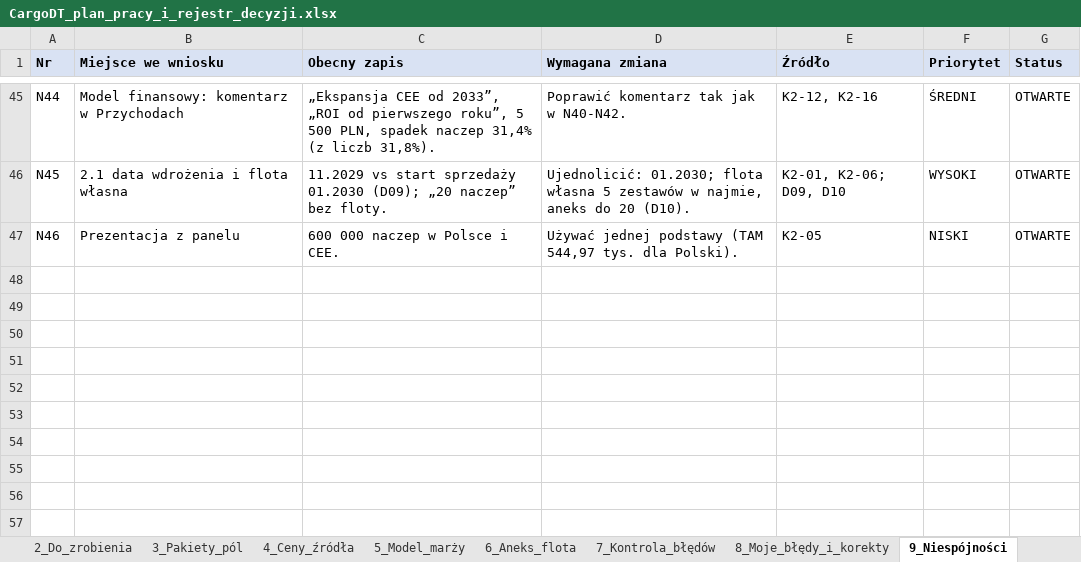
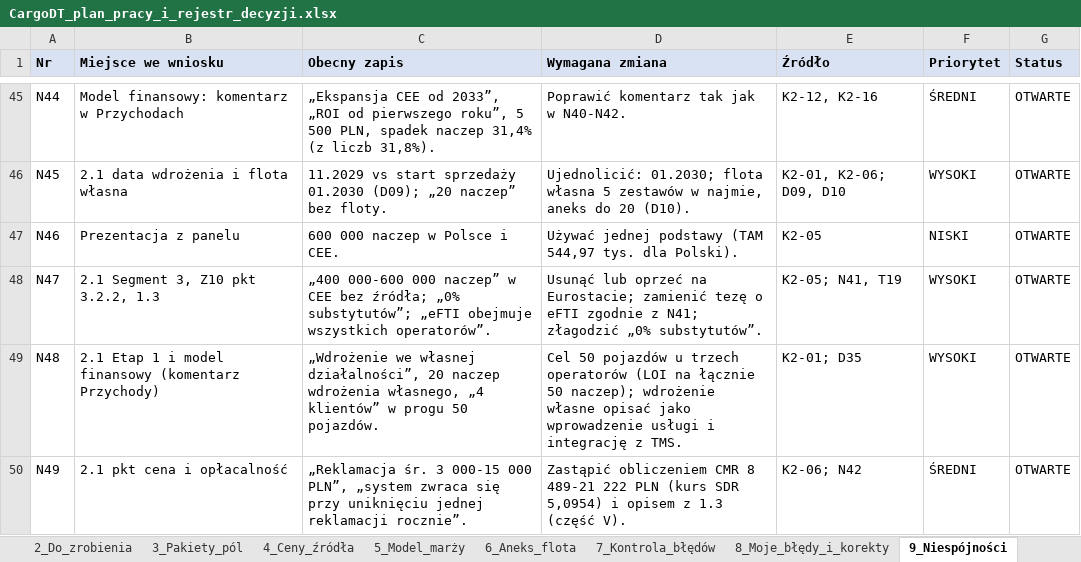
Before and after one commit to retajczyke/smart, an Excel workbook: CargoDT_plan_pracy_i_rejestr_decyzji.xlsx, sheet 9_Niespójności, drawn as a sheet; only a part is shown, gaps mark what is left out; values as stored, in another font and other column widths than the file's, no borders; the diff names each change by its address in the sheet, - before the commit and + after, or states it on an @@ line.

```diff
--- a/CargoDT_plan_pracy_i_rejestr_decyzji.xlsx (sheet 9_Niespójności)
+++ b/CargoDT_plan_pracy_i_rejestr_decyzji.xlsx (sheet 9_Niespójności)
+row 48: N47 | 2.1 Segment 3, Z10 pkt 3.2.2, 1.3 | „400 000-600 000 naczep” w CEE bez źródła; „0% substytutów”; „eFTI obejmuje wszystkich operatorów”. | Usunąć lub oprzeć na Eurostacie; zamienić tezę o eFTI zgodnie z N41; złagodzić „0% substytutów”. | K2-05; N41, T19 | WYSOKI | OTWARTE
+row 49: N48 | 2.1 Etap 1 i model finansowy (komentarz Przychody) | „Wdrożenie we własnej działalności”, 20 naczep wdrożenia własnego, „4 klientów” w progu 50 pojazdów. | Cel 50 pojazdów u trzech operatorów (LOI na łącznie 50 naczep); wdrożenie własne opisać jako wprowadzenie usługi i integrację z TMS. | K2-01; D35 | WYSOKI | OTWARTE
+row 50: N49 | 2.1 pkt cena i opłacalność | „Reklamacja śr. 3 000-15 000 PLN”, „system zwraca się przy uniknięciu jednej reklamacji rocznie”. | Zastąpić obliczeniem CMR 8 489-21 222 PLN (kurs SDR 5,0954) i opisem z 1.3 (część V). | K2-06; N42 | ŚREDNI | OTWARTE
```
Also changed, not shown: sheet 2_Do_zrobienia, sheet 1_Decyzje, 1 other file.
